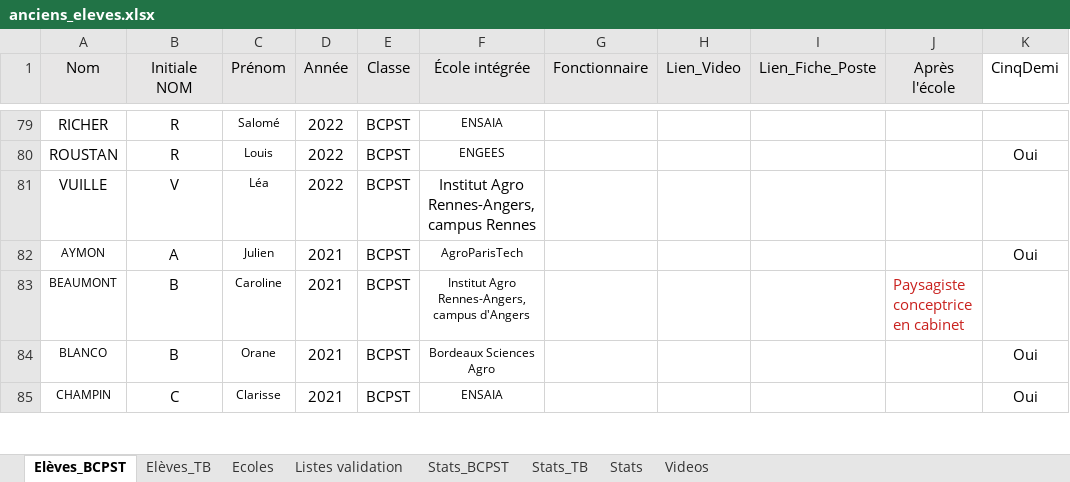
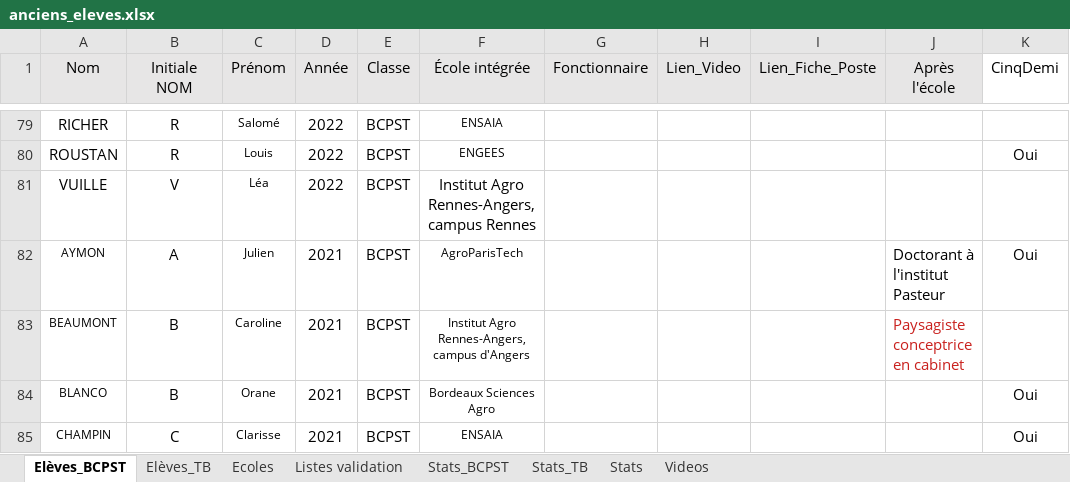
Before and after one commit to eekez/chesnoy-orientation, an Excel workbook: anciens_eleves.xlsx, sheet Elèves_BCPST, drawn as a sheet; only a part is shown, gaps mark what is left out; values as stored, in another font and other column widths than the file's, no borders; the diff names each change by its address in the sheet, - before the commit and + after, or states it on an @@ line.

```diff
--- a/anciens_eleves.xlsx (sheet Elèves_BCPST)
+++ b/anciens_eleves.xlsx (sheet Elèves_BCPST)
-J82 (Après l'école): (empty)
+J82 (Après l'école): Doctorant à l'institut Pasteur
```
Also changed, not shown: sheet Elèves_TB, 1 other file.
